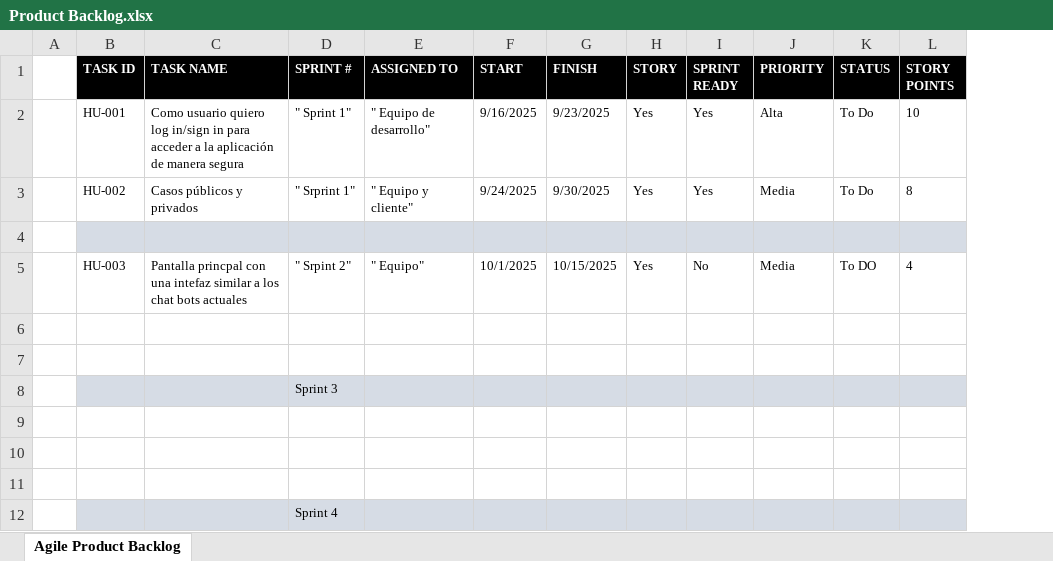
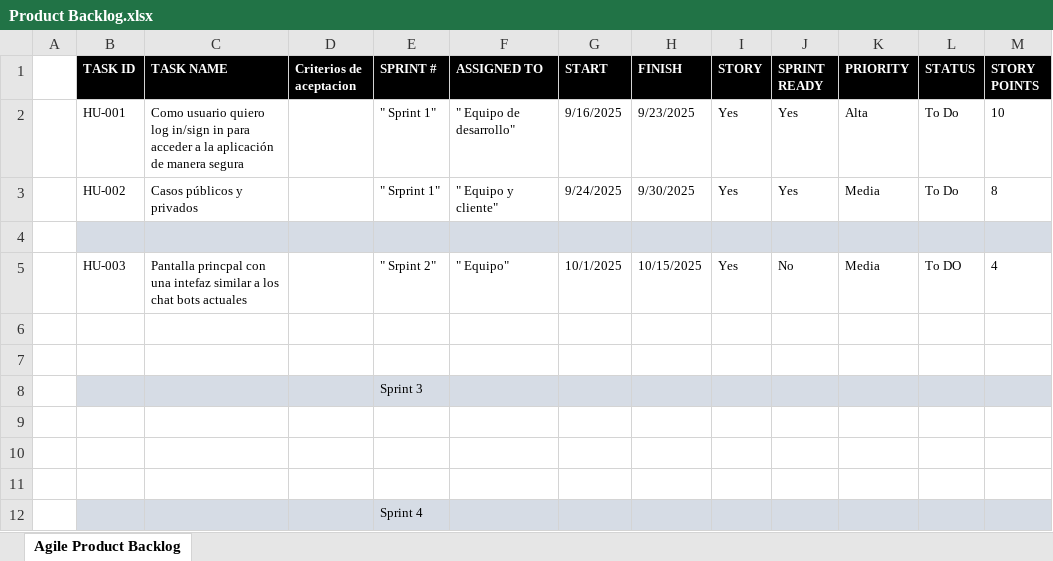
Before and after one commit to Arath-maximo/TT, an Excel workbook: TT1/Product Backlog.xlsx, sheet Agile Product Backlog, drawn as a sheet; only a part is shown; values as stored, in another font and other column widths than the file's, no borders; the diff names each change by its address in the sheet, - before the commit and + after, or states it on an @@ line.

Commit message:
Dictame de aceptacion 1.2

```diff
--- a/TT1/Product Backlog.xlsx (sheet Agile Product Backlog)
+++ b/TT1/Product Backlog.xlsx (sheet Agile Product Backlog)
+column D (Criterios de aceptacion), empty
```
Also changed, not shown: 1 other file.
